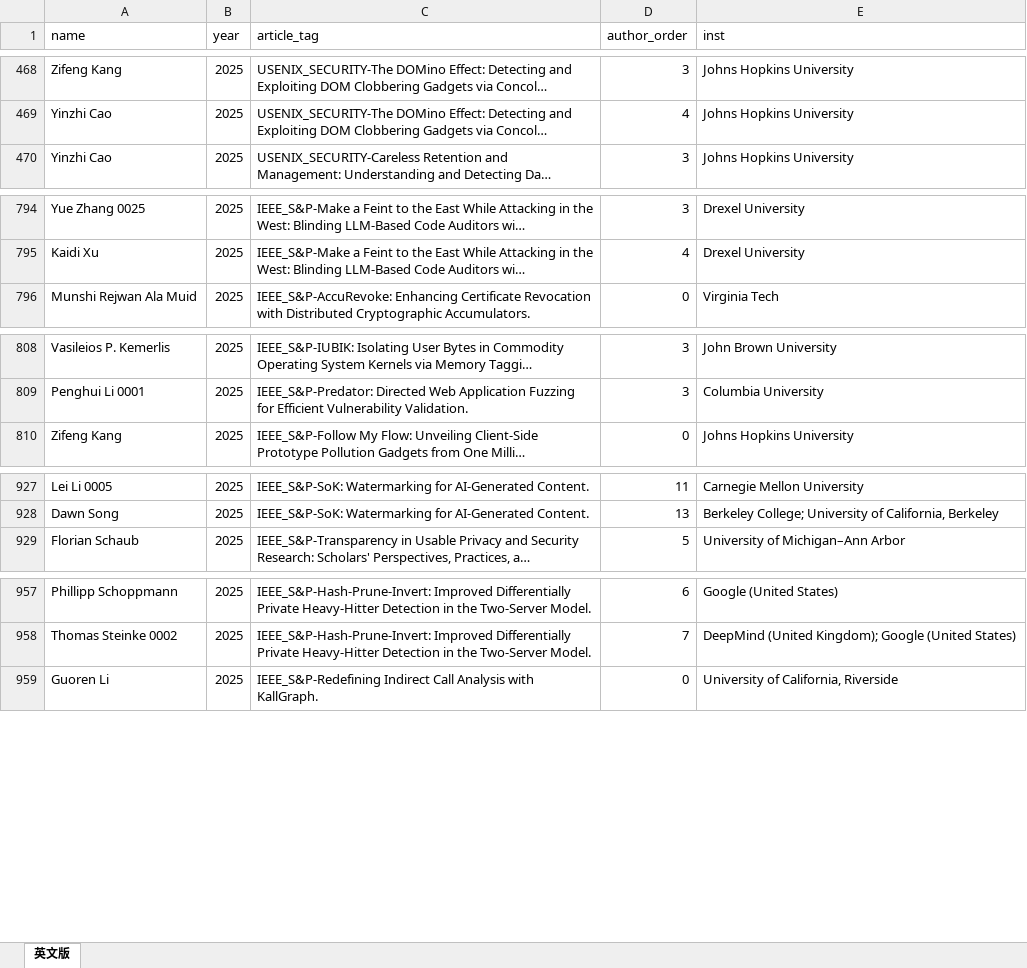
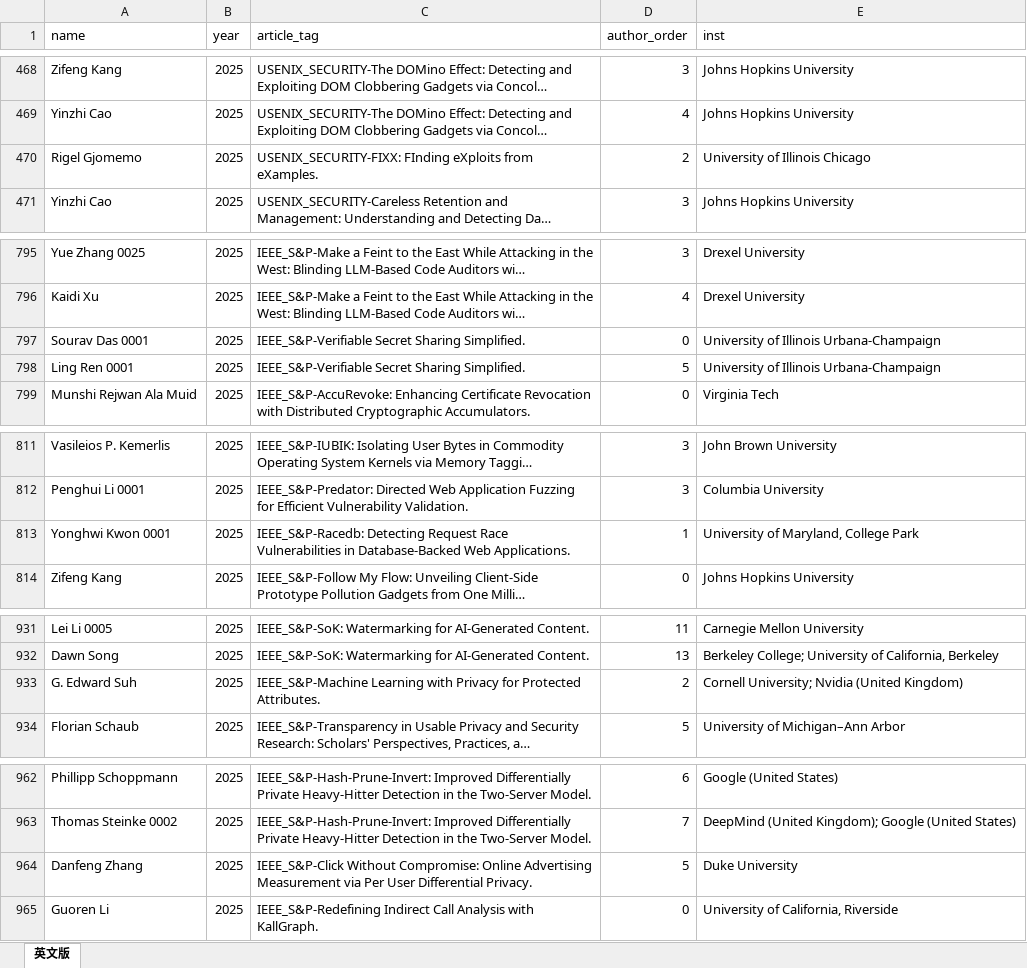
Before and after one commit to lzy1118/llm_conference_skill, an Excel workbook: Security-data/data/output/四大安全顶会_美国机构.xlsx, sheet 英文版, drawn as a sheet; only a part is shown, gaps mark what is left out; long unchanged cells end in …; values as stored, in another font and other column widths than the file's, no borders; the diff covers the shown part only; the diff names each change by its address in the sheet, - before the commit and + after, or states it on an @@ line.

Commit message:
最终版：安全顶会 1521 行，复核队列降至 16 篇
- USENIX: 481 行 (剩余 4 篇)
- CCS: 410 行 (剩余 4 篇)
- IEEE S&P: 373 行 (剩余 7 篇)
- NDSS: 257 行 (剩余 1 篇)
- 放宽阈值：只要有 affiliation 即接受

```diff
--- a/Security-data/data/output/四大安全顶会_美国机构.xlsx (sheet 英文版)
+++ b/Security-data/data/output/四大安全顶会_美国机构.xlsx (sheet 英文版)
+row 470: Rigel Gjomemo | 2025 | USENIX_SECURITY-FIXX: FInding eXploits from eXamples. | 2 | University of Illinois Chicago
+row 797: Sourav Das 0001 | 2025 | IEEE_S&P-Verifiable Secret Sharing Simplified. | 0 | University of Illinois Urbana-Champaign
+row 798: Ling Ren 0001 | 2025 | IEEE_S&P-Verifiable Secret Sharing Simplified. | 5 | University of Illinois Urbana-Champaign
+row 813: Yonghwi Kwon 0001 | 2025 | IEEE_S&P-Racedb: Detecting Request Race Vulnerabilities in Database-Backed Web Applications. | 1 | University of Maryland, College Park
+row 933: G. Edward Suh | 2025 | IEEE_S&P-Machine Learning with Privacy for Protected Attributes. | 2 | Cornell University; Nvidia (United Kingdom)
+row 964: Danfeng Zhang | 2025 | IEEE_S&P-Click Without Compromise: Online Advertising Measurement via Per User Differential Privacy. | 5 | Duke University
```
Also changed, not shown: 2 added rows elsewhere in this sheet, Security-data/data/output/ccs_2025_us_institutions.xlsx, Security-data/data/output/ieee_sp_2025_us_institutions.xlsx, 25 other files.
